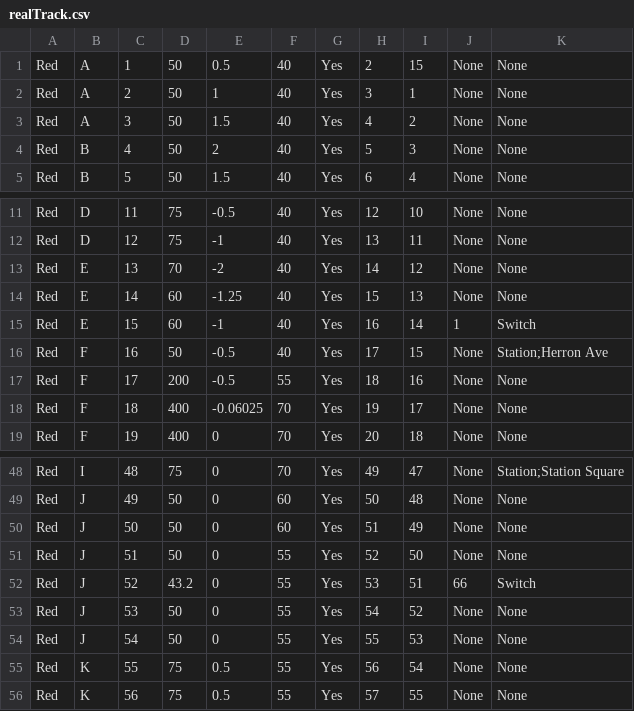
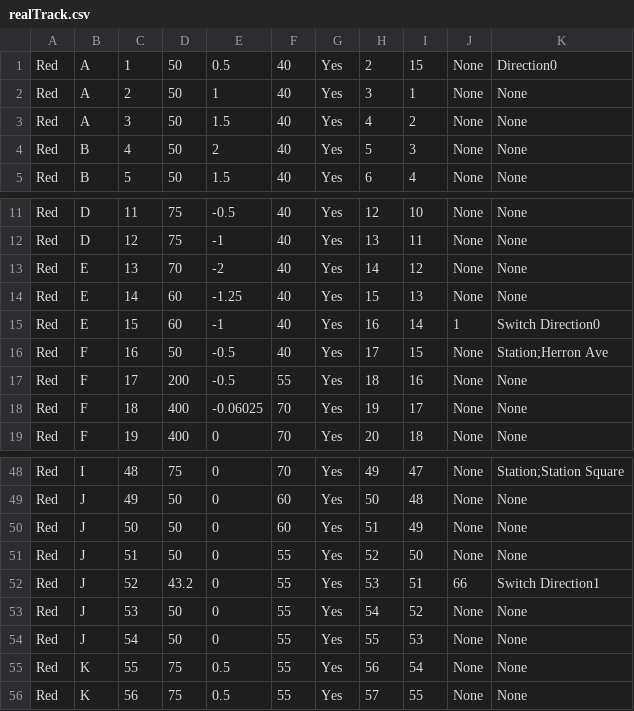
Before and after one commit to Kuhnmeister/Trains---Third-Rail, a CSV file: TrackModel/realTrack.csv, drawn as a sheet; only a part is shown, gaps mark what is left out.

Commit message:
Track Model Updates

```diff
--- a/TrackModel/realTrack.csv
+++ b/TrackModel/realTrack.csv
@@ -1,2 +1,2 @@
-Red,A,1,50,0.5,40,Yes,2,15,None,None
+Red,A,1,50,0.5,40,Yes,2,15,None,Direction0
 Red,A,2,50,1,40,Yes,3,1,None,None
@@ -14,3 +14,3 @@ Red,E,13,70,-2,40,Yes,14,12,None,None
 Red,E,14,60,-1.25,40,Yes,15,13,None,None
-Red,E,15,60,-1,40,Yes,16,14,1,Switch
+Red,E,15,60,-1,40,Yes,16,14,1,Switch Direction0
 Red,F,16,50,-0.5,40,Yes,17,15,None,Station;Herron Ave
@@ -51,3 +51,3 @@ Red,J,50,50,0,60,Yes,51,49,None,None
 Red,J,51,50,0,55,Yes,52,50,None,None
-Red,J,52,43.2,0,55,Yes,53,51,66,Switch
+Red,J,52,43.2,0,55,Yes,53,51,66,Switch Direction1
 Red,J,53,50,0,55,Yes,54,52,None,None
```
Also changed, not shown: 11 other files.
